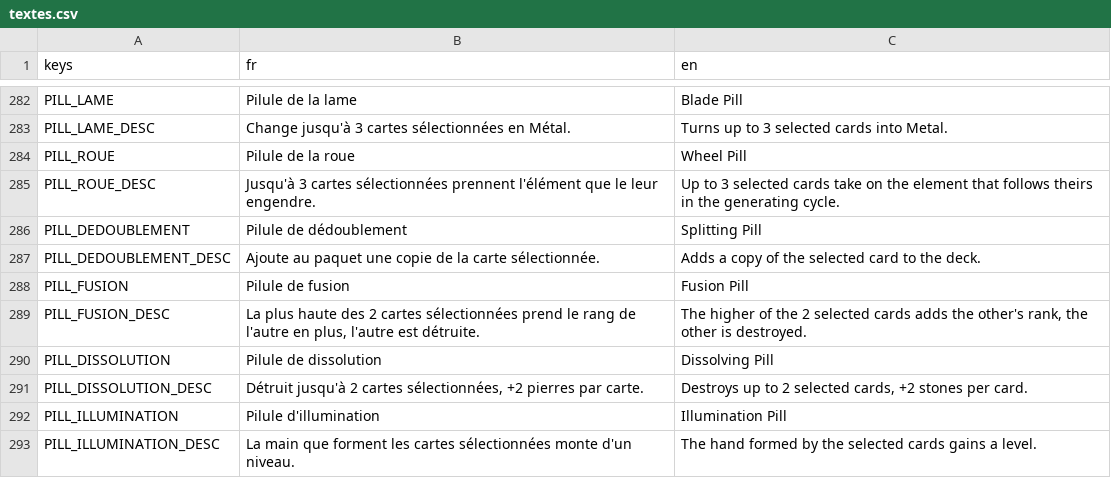
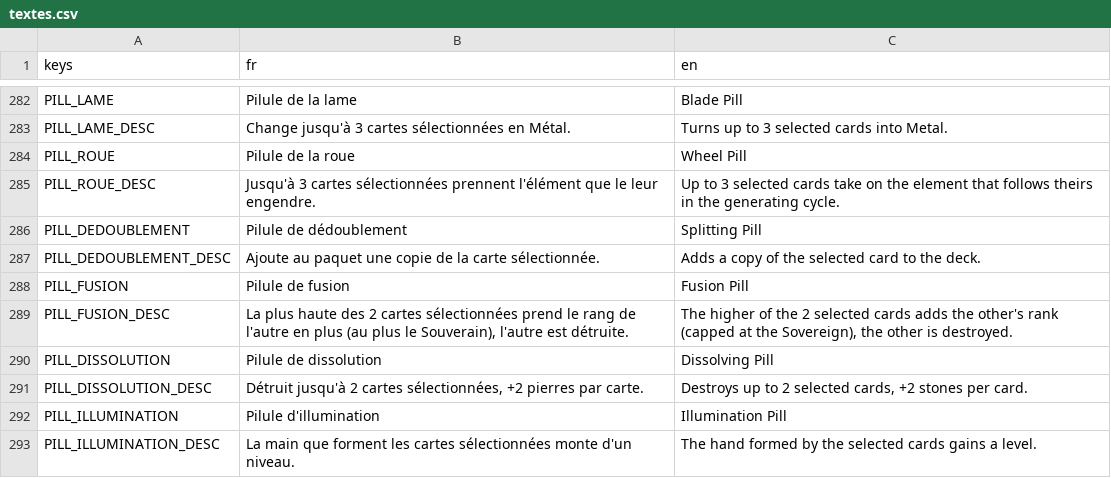
Before and after one commit to BazeOnigiri/deckbuilder-cultivation, a CSV file: localization/textes.csv, drawn as a sheet; only a part is shown, gaps mark what is left out.

```diff
--- a/localization/textes.csv
+++ b/localization/textes.csv
@@ -288,3 +288,3 @@ PILL_DEDOUBLEMENT_DESC,Ajoute au paquet une copie de la carte sélectionnée.,Ad
 PILL_FUSION,Pilule de fusion,Fusion Pill
-PILL_FUSION_DESC,"La plus haute des 2 cartes sélectionnées prend le rang de l'autre en plus, l'autre est détruite.","The higher of the 2 selected cards adds the other's rank, the other is destroyed."
+PILL_FUSION_DESC,"La plus haute des 2 cartes sélectionnées prend le rang de l'autre en plus (au plus le Souverain), l'autre est détruite.","The higher of the 2 selected cards adds the other's rank (capped at the Sovereign), the other is destroyed."
 PILL_DISSOLUTION,Pilule de dissolution,Dissolving Pill
```
Also changed, not shown: 26 other files.
